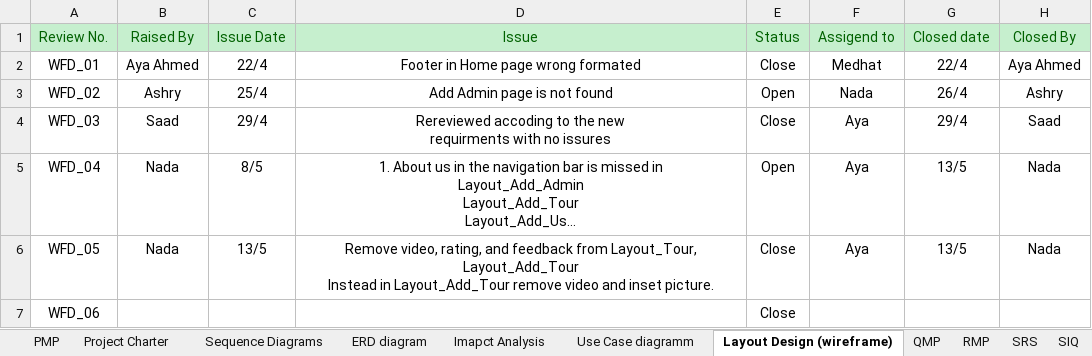
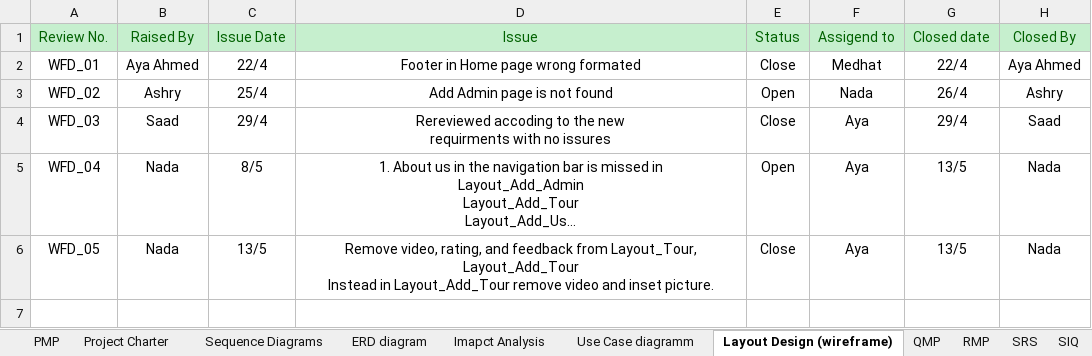
Before and after one commit to SaadHamdy1999/TravelAdvisor, an Excel workbook: Monitor and Control/Reviews.xlsx, sheet Layout Design (wireframe), drawn as a sheet; long unchanged cells end in …; values as stored, in another font and other column widths than the file's, no borders; the diff names each change by its address in the sheet, - before the commit and + after, or states it on an @@ line.

```diff
--- a/Monitor and Control/Reviews.xlsx (sheet Layout Design (wireframe))
+++ b/Monitor and Control/Reviews.xlsx (sheet Layout Design (wireframe))
-row 7: WFD_06 |  |  |  | Close
```
Also changed, not shown: sheet RMP, sheet QMP, sheet Use Case diagramm, sheet SIQ, other sheet tabs, charts or pictures, 4 other files.
